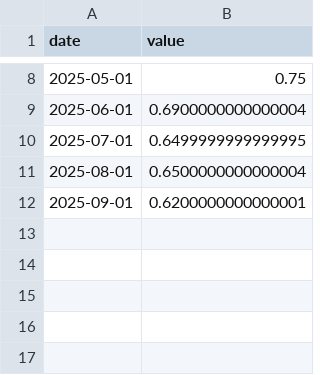
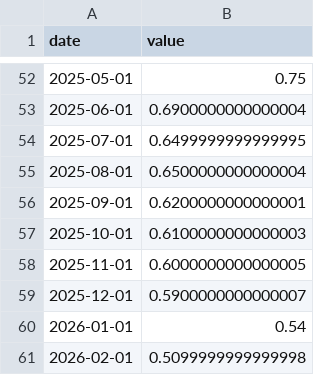
Before and after one commit to blackswan-quants/marketregime_hmm, a CSV file: data/raw/credit_spread_baa_aaa.csv, drawn as a sheet; only a part is shown, gaps mark what is left out; the diff covers the shown part only.

```diff
--- a/data/raw/credit_spread_baa_aaa.csv
+++ b/data/raw/credit_spread_baa_aaa.csv
@@ -12 +56,6 @@ date,value
 2025-09-01,0.6200000000000001
+2025-10-01,0.6100000000000003
+2025-11-01,0.6000000000000005
+2025-12-01,0.5900000000000007
+2026-01-01,0.54
+2026-02-01,0.5099999999999998
```
Also changed, not shown: 44 added rows elsewhere in this file, data/cleaned/credit_spread.csv, data/reports/integrity_report.csv, 38 other files.
